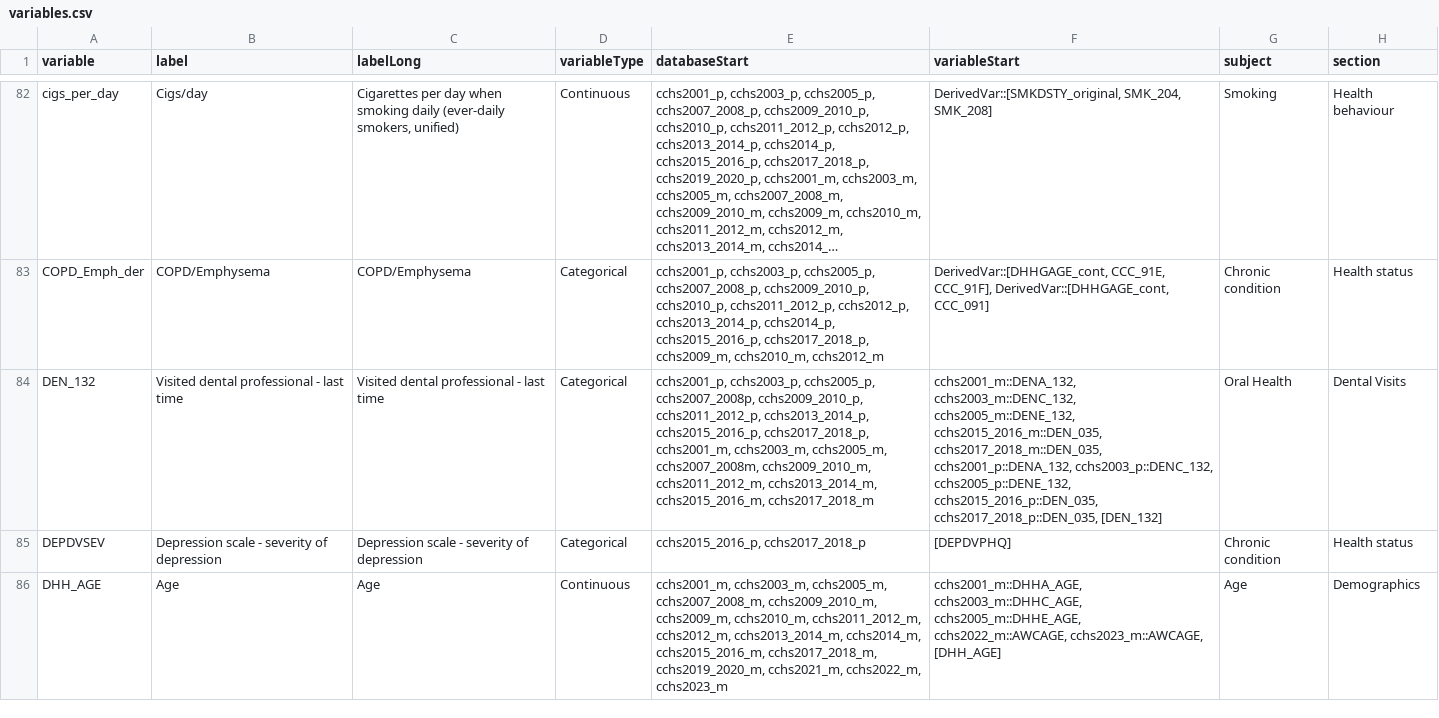
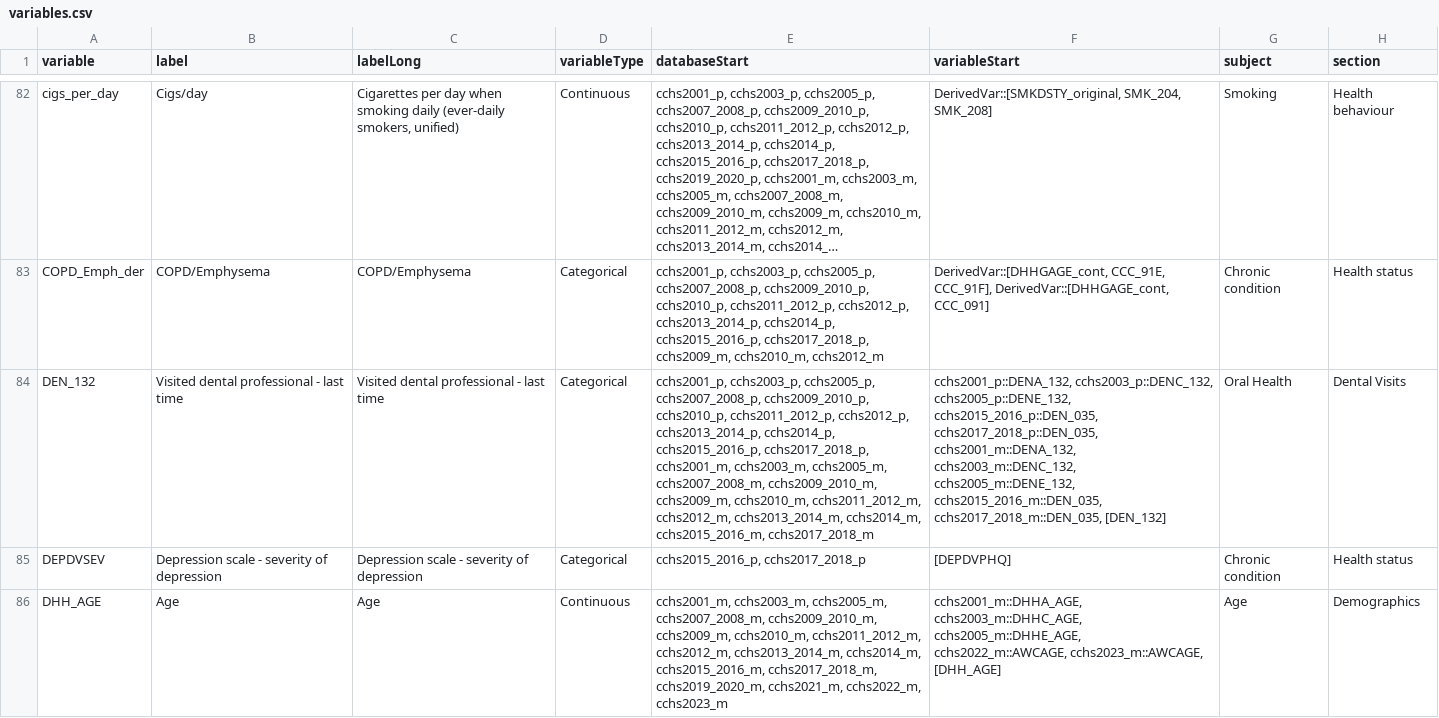
Before and after one commit to Big-Life-Lab/cchsflow, a CSV file: inst/extdata/variables.csv, drawn as a sheet; only a part is shown, gaps mark what is left out; long unchanged cells end in …; the diff names each change by its address in the sheet, - before the commit and + after, or states it on an @@ line.

Commit message:
Fixed DEN_132 rows by fixing 2007-2008 typo, fixing variableStart mapping order, and adding single year cycles

```diff
--- a/inst/extdata/variables.csv
+++ b/inst/extdata/variables.csv
-E84 (databaseStart): …cchs2003_p, cchs2005_p, cchs2007_2008p, cchs2009_2010_p, cchs2011_2012_p, cchs2013_2014_p, cchs2015_2016_p, cchs2017_2018_p, cchs2001_m, cchs2003_m, cchs2005_m, cchs2007_2008m, cchs2009_2010_m, cchs2011_2012_m, cchs2013_2014_m, cchs2015_2016_m, cchs2017_2018_m
+E84 (databaseStart): …cchs2003_p, cchs2005_p, cchs2007_2008_p, cchs2009_2010_p, cchs2010_p, cchs2011_2012_p, cchs2012_p, cchs2013_2014_p, cchs2014_p, cchs2015_2016_p, cchs2017_2018_p, cchs2001_m, cchs2003_m, cchs2005_m, cchs2007_2008_m, cchs2009_2010_m, cchs2009_m, cchs2010_m, cchs2011_2012_m, cchs2012_m, cchs2013_2014_m, cchs2014_m, cchs2015_2016_m, cchs2017_2018_m
-F84 (variableStart): cchs2001_m::DENA_132, cchs2003_m::DENC_132, cchs2005_m::DENE_132, cchs2015_2016_m::DEN_035, cchs2017_2018_m::DEN_035, cchs2001_p::DENA_132, cchs2003_p::DENC_132, cchs2005_p::DENE_132, cchs2015_2016_p::DEN_035, cchs2017_2018_p::DEN_035, [DEN_132]
+F84 (variableStart): cchs2001_p::DENA_132, cchs2003_p::DENC_132, cchs2005_p::DENE_132, cchs2015_2016_p::DEN_035, cchs2017_2018_p::DEN_035, cchs2001_m::DENA_132, cchs2003_m::DENC_132, cchs2005_m::DENE_132, cchs2015_2016_m::DEN_035, cchs2017_2018_m::DEN_035, [DEN_132]
```
Also changed, not shown: 1 other file.
